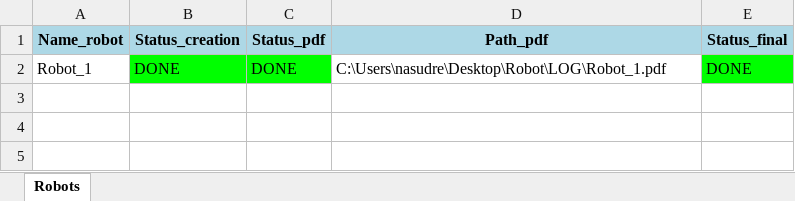
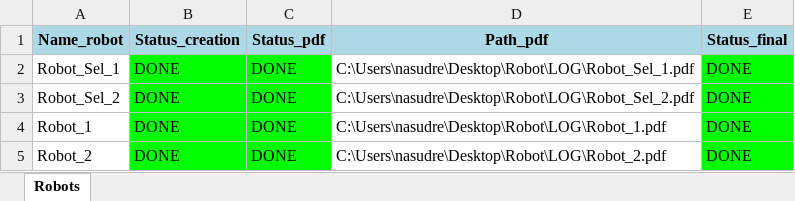
Before and after one commit to aliSg98/robot, an Excel workbook: LOG/Robot.xlsx, sheet Robots, drawn as a sheet; values as stored, in another font and other column widths than the file's, no borders; the diff names each change by its address in the sheet, - before the commit and + after, or states it on an @@ line.

Commit message:
robot11.2

```diff
--- a/LOG/Robot.xlsx (sheet Robots)
+++ b/LOG/Robot.xlsx (sheet Robots)
+row 2: Robot_Sel_1 | DONE | DONE | C:\Users\nasudre\Desktop\Robot\LOG\Robot_Sel_1.pdf | DONE
+row 3: Robot_Sel_2 | DONE | DONE | C:\Users\nasudre\Desktop\Robot\LOG\Robot_Sel_2.pdf | DONE
+row 5: Robot_2 | DONE | DONE | C:\Users\nasudre\Desktop\Robot\LOG\Robot_2.pdf | DONE
```
Also changed, not shown: 15 other files.
